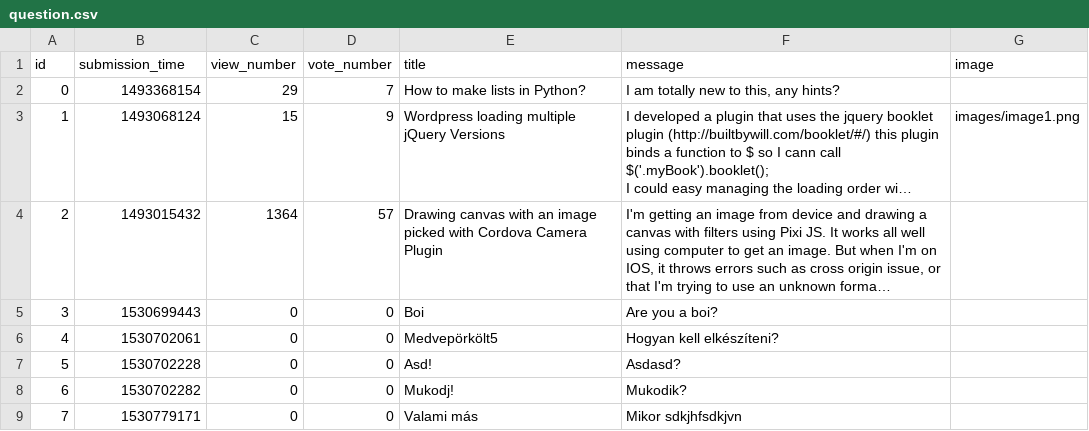
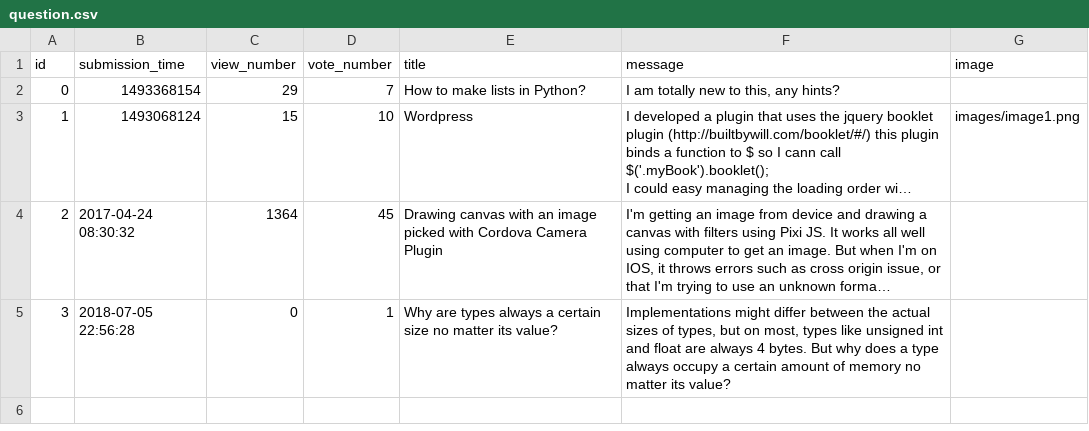
Before and after one commit to CodecoolBPwswp/wswp-ask-mate-web-huszarok, a CSV file: sample_data/question.csv, drawn as a sheet; long unchanged cells end in …; the diff names each change by its address in the sheet, - before the commit and + after, or states it on an @@ line.

```diff
--- a/sample_data/question.csv
+++ b/sample_data/question.csv
-D3 (vote_number): 9
+D3 (vote_number): 10
-E3 (title): Wordpress loading multiple jQuery Versions
+E3 (title): Wordpress
-B4 (submission_time): 1493015432
+B4 (submission_time): 2017-04-24 08:30:32
-D4 (vote_number): 57
+D4 (vote_number): 45
-B5 (submission_time): 1530699443
+B5 (submission_time): 2018-07-05 22:56:28
-D5 (vote_number): 0
+D5 (vote_number): 1
-E5 (title): Boi
+E5 (title): Why are types always a certain size no matter its value?
-F5 (message): Are you a boi?
+F5 (message): Implementations might differ between the actual sizes of types, but on most, types like unsigned int and float are always 4 bytes. But why does a type always occupy a certain amount of memory no matter its value?
-row 6: 4 | 1530702061 | 0 | 0 | Medvepörkölt5 | Hogyan kell elkészíteni?
-row 7: 5 | 1530702228 | 0 | 0 | Asd! | Asdasd?
-row 8: 6 | 1530702282 | 0 | 0 | Mukodj! | Mukodik?
-row 9: 7 | 1530779171 | 0 | 0 | Valami más | Mikor sdkjhfsdkjvn
```
Also changed, not shown: 7 other files.
